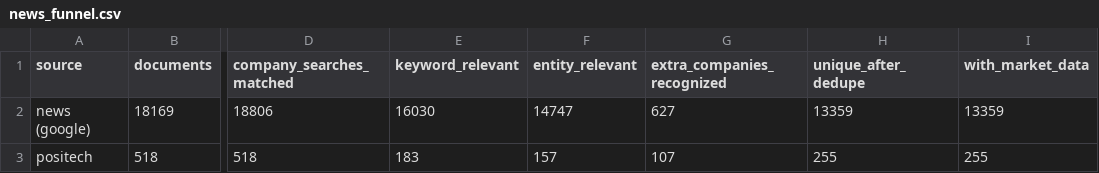
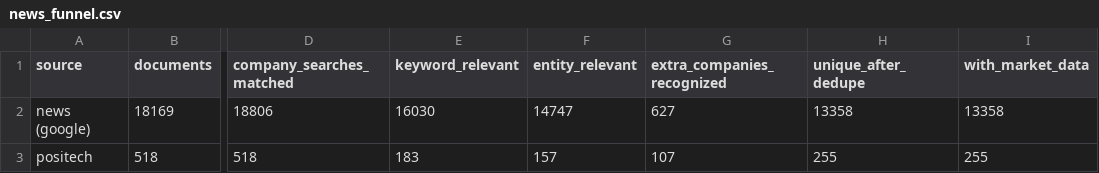
Before and after one commit to arshiya-k/positech-v2, a CSV file: reports/news_funnel.csv, drawn as a sheet; only a part is shown, gaps mark what is left out; the diff names each change by its address in the sheet, - before the commit and + after, or states it on an @@ line.

```diff
--- a/reports/news_funnel.csv
+++ b/reports/news_funnel.csv
-H2 (unique_after_dedupe): 13359
+H2 (unique_after_dedupe): 13358
-I2 (with_market_data): 13359
+I2 (with_market_data): 13358
```
Also changed, not shown: reports/news_market_check.csv, reports/news_relevance_examples.csv, 3 other files.
